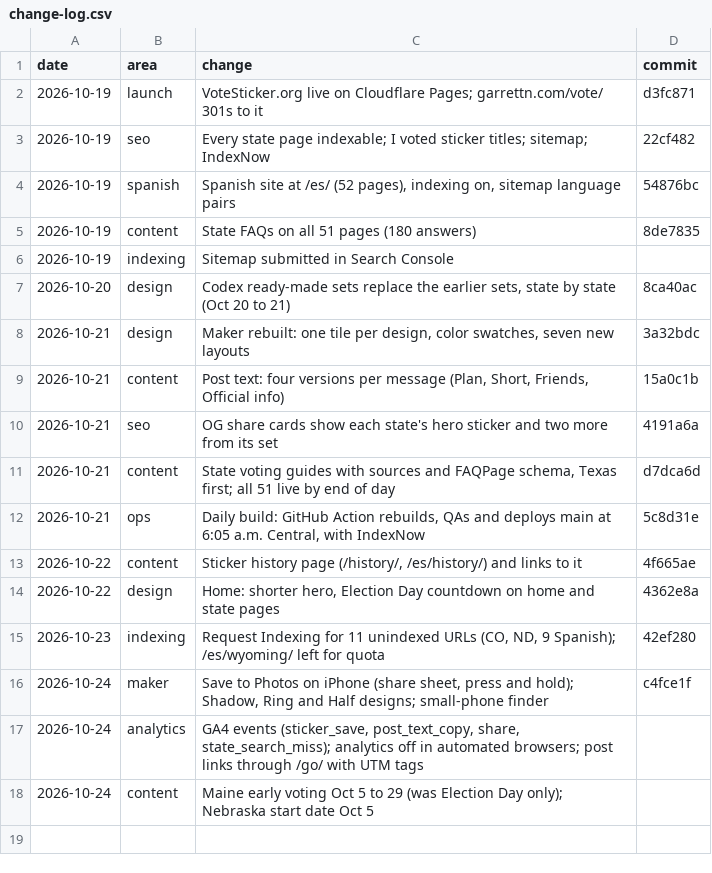
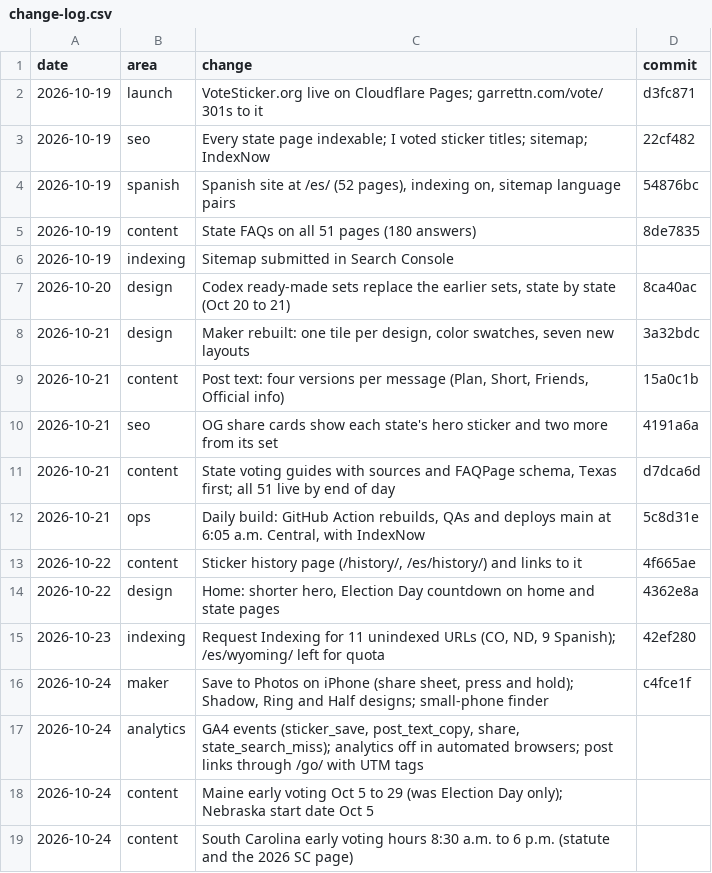
Before and after one commit to garrettatx/votesticker, a CSV file: docs/change-log.csv, drawn as a sheet; the diff names each change by its address in the sheet, - before the commit and + after, or states it on an @@ line.

```diff
--- a/docs/change-log.csv
+++ b/docs/change-log.csv
+row 19: 2026-10-24 | content | South Carolina early voting hours 8:30 a.m. to 6 p.m. (statute and the 2026 SC page)
```
Also changed, not shown: 7 other files.
